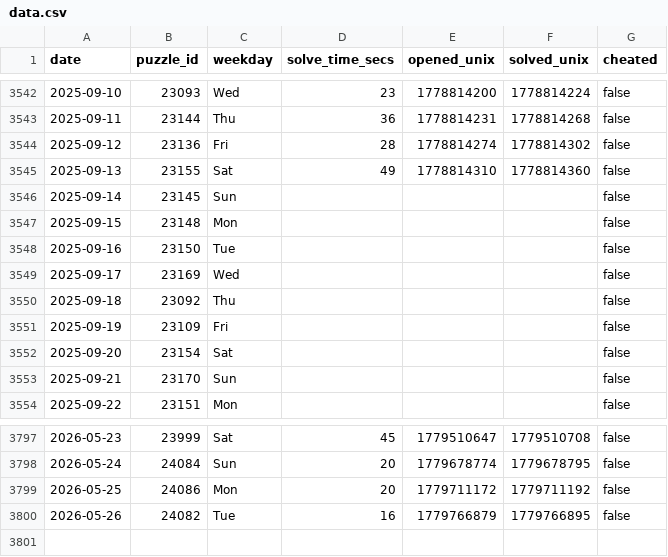
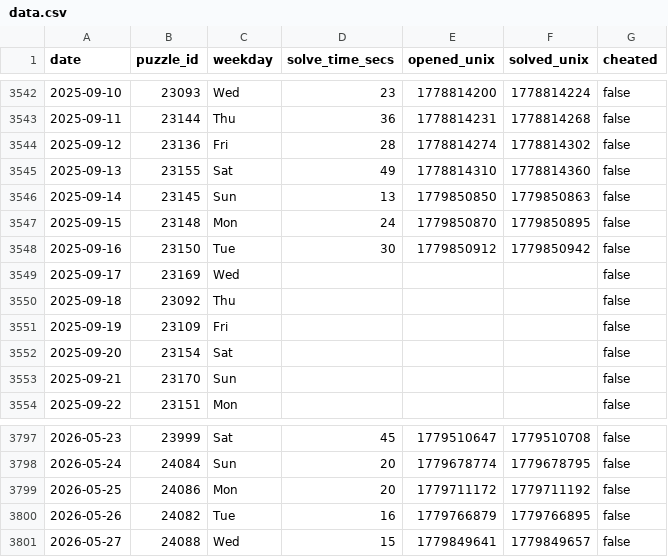
Before and after one commit to samleitermann/NYTMiniScraper, a CSV file: data.csv, drawn as a sheet; only a part is shown, gaps mark what is left out.

```diff
--- a/data.csv
+++ b/data.csv
@@ -3545,5 +3545,5 @@ date,puzzle_id,weekday,solve_time_secs,opened_unix,solved_unix,cheated
 2025-09-13,23155,Sat,49,1778814310,1778814360,false
-2025-09-14,23145,Sun,,,,false
-2025-09-15,23148,Mon,,,,false
-2025-09-16,23150,Tue,,,,false
+2025-09-14,23145,Sun,13,1779850850,1779850863,false
+2025-09-15,23148,Mon,24,1779850870,1779850895,false
+2025-09-16,23150,Tue,30,1779850912,1779850942,false
 2025-09-17,23169,Wed,,,,false
@@ -3800 +3800,2 @@ date,puzzle_id,weekday,solve_time_secs,opened_unix,solved_unix,cheated
 2026-05-26,24082,Tue,16,1779766879,1779766895,false
+2026-05-27,24088,Wed,15,1779849641,1779849657,false
```
Also changed, not shown: 2 other files.
